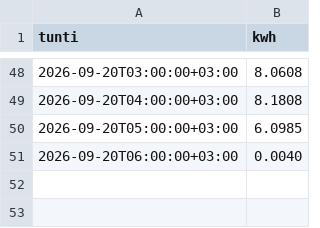
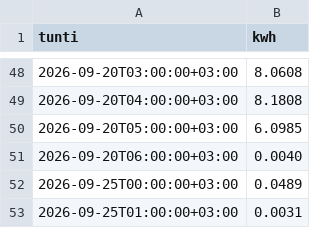
Before and after one commit to Zeikki96/GO-E, a CSV file: tuntikohtainen.csv, drawn as a sheet; only a part is shown, gaps mark what is left out.

```diff
--- a/tuntikohtainen.csv
+++ b/tuntikohtainen.csv
@@ -51 +51,3 @@ tunti,kwh
 2026-09-20T06:00:00+03:00,0.0040
+2026-09-25T00:00:00+03:00,0.0489
+2026-09-25T01:00:00+03:00,0.0031
```
Also changed, not shown: goe_log.csv, kustannukset.csv, 2 other files.
